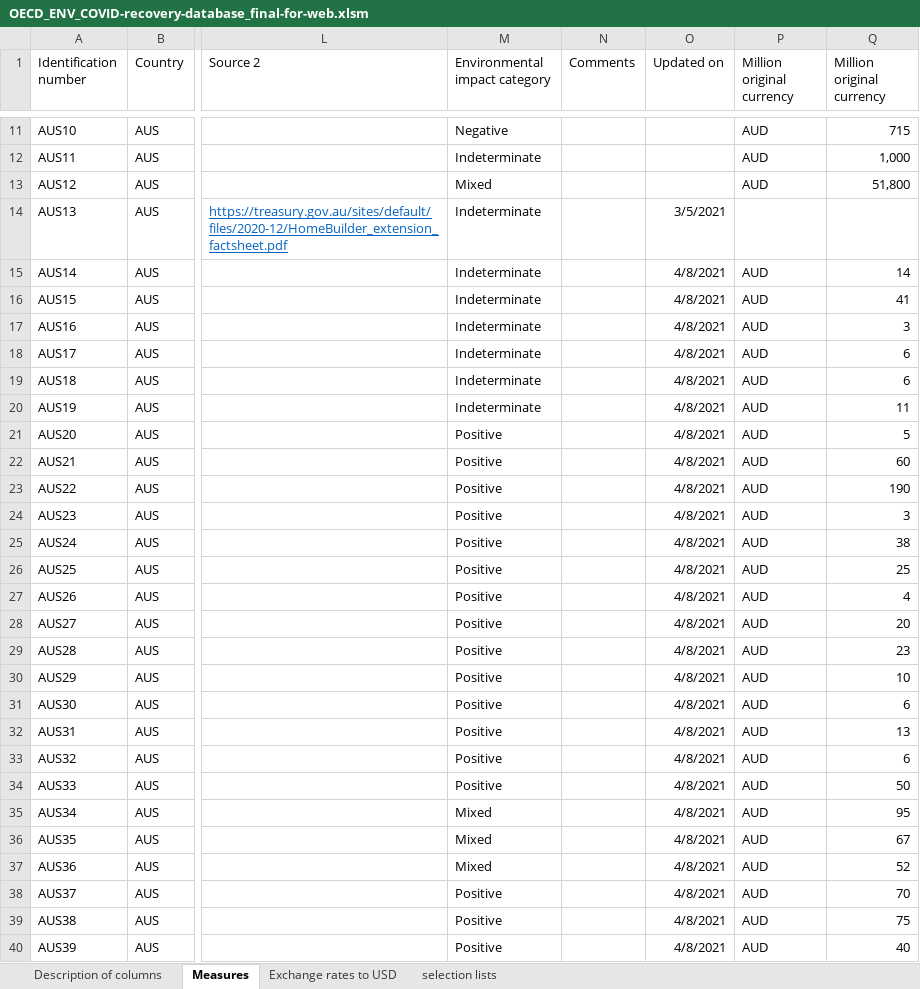
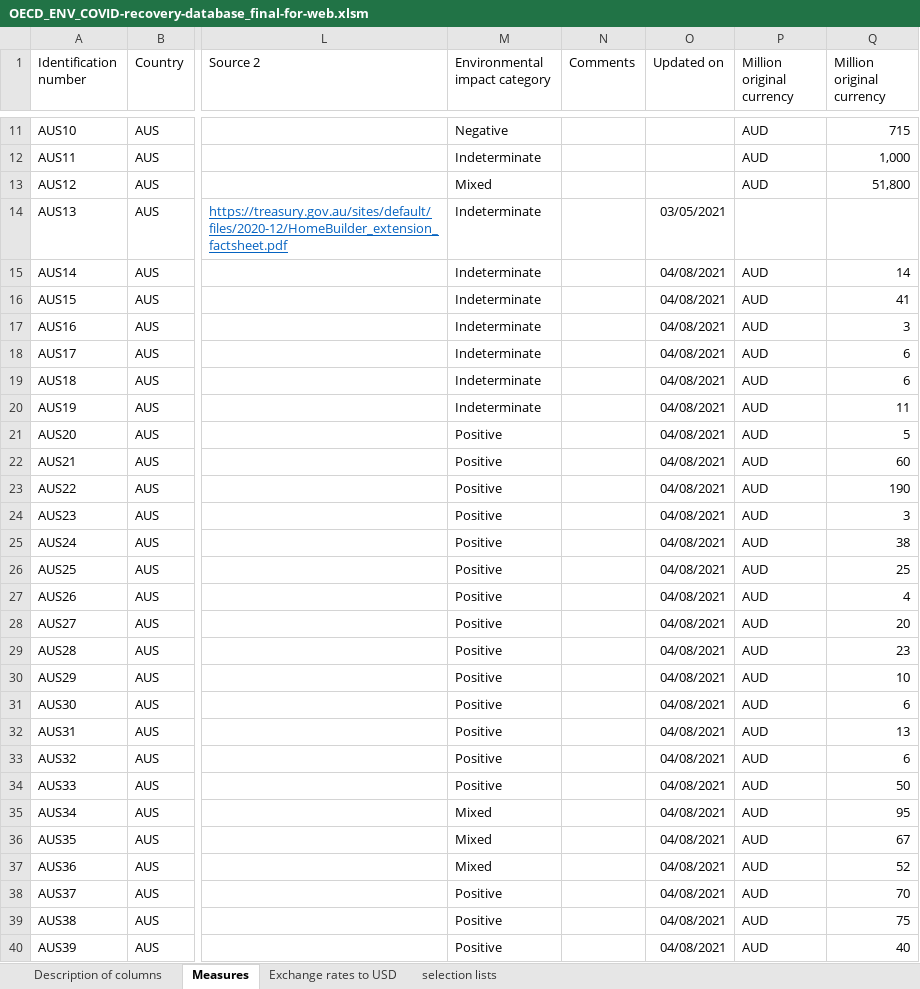
Before and after one commit to gitvfd/OECD-Green-Recovery-Policies, an Excel workbook: data/OECD_ENV_COVID-recovery-database_final-for-web.xlsm, sheet Measures, drawn as a sheet; only a part is shown, gaps mark what is left out; values as stored, in another font and other column widths than the file's, no borders; charts and pictures not drawn; the diff covers the shown part only; the diff names each change by its address in the sheet, - before the commit and + after, or states it on an @@ line.

```diff
--- a/data/OECD_ENV_COVID-recovery-database_final-for-web.xlsm (sheet Measures)
+++ b/data/OECD_ENV_COVID-recovery-database_final-for-web.xlsm (sheet Measures)
-O14 (Updated on): 3/5/2021
+O14 (Updated on): 03/05/2021
-O15:O40 (Updated on): 4/8/2021
+O15:O40 (Updated on): 04/08/2021
```
Also changed, not shown: 302 edited cells and cell formats elsewhere in this sheet, formulas that keep their value, charts or pictures, 3 other files.
